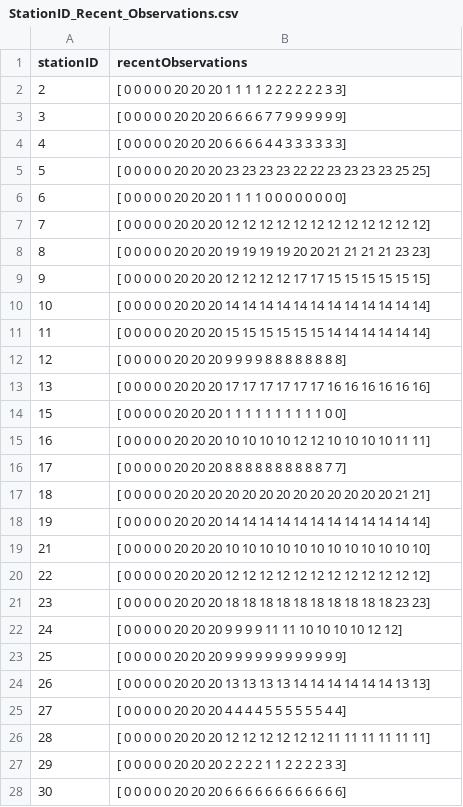
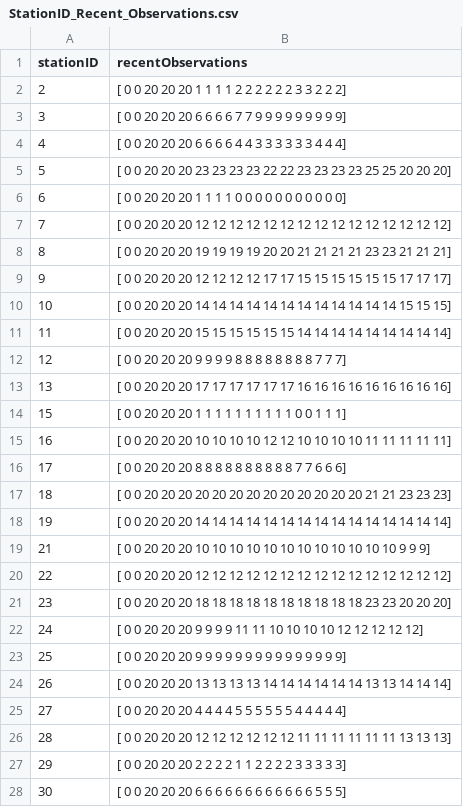
Before and after one commit to karinasalemks/ASE_Final_Project, a CSV file: ase_group5_scm_django_server/SCM_SERVER/static/StationID_Recent_Observations.csv, drawn as a sheet; only a part is shown; the diff covers the shown part only.

```diff
--- a/ase_group5_scm_django_server/SCM_SERVER/static/StationID_Recent_Observations.csv
+++ b/ase_group5_scm_django_server/SCM_SERVER/static/StationID_Recent_Observations.csv
@@ -1,28 +1,28 @@
 stationID,recentObservations
-2,[ 0  0  0  0  0 20 20 20  1  1  1  1  2  2  2  2  2  2  3  3]
-3,[ 0  0  0  0  0 20 20 20  6  6  6  6  7  7  9  9  9  9  9  9]
-4,[ 0  0  0  0  0 20 20 20  6  6  6  6  4  4  3  3  3  3  3  3]
-5,[ 0  0  0  0  0 20 20 20 23 23 23 23 22 22 23 23 23 23 25 25]
-6,[ 0  0  0  0  0 20 20 20  1  1  1  1  0  0  0  0  0  0  0  0]
-7,[ 0  0  0  0  0 20 20 20 12 12 12 12 12 12 12 12 12 12 12 12]
-8,[ 0  0  0  0  0 20 20 20 19 19 19 19 20 20 21 21 21 21 23 23]
-9,[ 0  0  0  0  0 20 20 20 12 12 12 12 17 17 15 15 15 15 15 15]
-10,[ 0  0  0  0  0 20 20 20 14 14 14 14 14 14 14 14 14 14 14 14]
-11,[ 0  0  0  0  0 20 20 20 15 15 15 15 15 15 14 14 14 14 14 14]
-12,[ 0  0  0  0  0 20 20 20  9  9  9  9  8  8  8  8  8  8  8  8]
-13,[ 0  0  0  0  0 20 20 20 17 17 17 17 17 17 16 16 16 16 16 16]
-15,[ 0  0  0  0  0 20 20 20  1  1  1  1  1  1  1  1  1  1  0  0]
-16,[ 0  0  0  0  0 20 20 20 10 10 10 10 12 12 10 10 10 10 11 11]
-17,[ 0  0  0  0  0 20 20 20  8  8  8  8  8  8  8  8  8  8  7  7]
-18,[ 0  0  0  0  0 20 20 20 20 20 20 20 20 20 20 20 20 20 21 21]
-19,[ 0  0  0  0  0 20 20 20 14 14 14 14 14 14 14 14 14 14 14 14]
-21,[ 0  0  0  0  0 20 20 20 10 10 10 10 10 10 10 10 10 10 10 10]
-22,[ 0  0  0  0  0 20 20 20 12 12 12 12 12 12 12 12 12 12 12 12]
-23,[ 0  0  0  0  0 20 20 20 18 18 18 18 18 18 18 18 18 18 23 23]
-24,[ 0  0  0  0  0 20 20 20  9  9  9  9 11 11 10 10 10 10 12 12]
-25,[ 0  0  0  0  0 20 20 20  9  9  9  9  9  9  9  9  9  9  9  9]
-26,[ 0  0  0  0  0 20 20 20 13 13 13 13 14 14 14 14 14 14 13 13]
-27,[ 0  0  0  0  0 20 20 20  4  4  4  4  5  5  5  5  5  5  4  4]
-28,[ 0  0  0  0  0 20 20 20 12 12 12 12 12 12 11 11 11 11 11 11]
-29,[ 0  0  0  0  0 20 20 20  2  2  2  2  1  1  2  2  2  2  3  3]
-30,[ 0  0  0  0  0 20 20 20  6  6  6  6  6  6  6  6  6  6  6  6]
+2,[ 0  0 20 20 20  1  1  1  1  2  2  2  2  2  2  3  3  2  2  2]
+3,[ 0  0 20 20 20  6  6  6  6  7  7  9  9  9  9  9  9  9  9  9]
+4,[ 0  0 20 20 20  6  6  6  6  4  4  3  3  3  3  3  3  4  4  4]
+5,[ 0  0 20 20 20 23 23 23 23 22 22 23 23 23 23 25 25 20 20 20]
+6,[ 0  0 20 20 20  1  1  1  1  0  0  0  0  0  0  0  0  0  0  0]
+7,[ 0  0 20 20 20 12 12 12 12 12 12 12 12 12 12 12 12 12 12 12]
+8,[ 0  0 20 20 20 19 19 19 19 20 20 21 21 21 21 23 23 21 21 21]
+9,[ 0  0 20 20 20 12 12 12 12 17 17 15 15 15 15 15 15 17 17 17]
+10,[ 0  0 20 20 20 14 14 14 14 14 14 14 14 14 14 14 14 15 15 15]
+11,[ 0  0 20 20 20 15 15 15 15 15 15 14 14 14 14 14 14 14 14 14]
+12,[ 0  0 20 20 20  9  9  9  9  8  8  8  8  8  8  8  8  7  7  7]
+13,[ 0  0 20 20 20 17 17 17 17 17 17 16 16 16 16 16 16 16 16 16]
+15,[ 0  0 20 20 20  1  1  1  1  1  1  1  1  1  1  0  0  1  1  1]
+16,[ 0  0 20 20 20 10 10 10 10 12 12 10 10 10 10 11 11 11 11 11]
+17,[ 0  0 20 20 20  8  8  8  8  8  8  8  8  8  8  7  7  6  6  6]
+18,[ 0  0 20 20 20 20 20 20 20 20 20 20 20 20 20 21 21 23 23 23]
+19,[ 0  0 20 20 20 14 14 14 14 14 14 14 14 14 14 14 14 14 14 14]
+21,[ 0  0 20 20 20 10 10 10 10 10 10 10 10 10 10 10 10  9  9  9]
+22,[ 0  0 20 20 20 12 12 12 12 12 12 12 12 12 12 12 12 12 12 12]
+23,[ 0  0 20 20 20 18 18 18 18 18 18 18 18 18 18 23 23 20 20 20]
+24,[ 0  0 20 20 20  9  9  9  9 11 11 10 10 10 10 12 12 12 12 12]
+25,[ 0  0 20 20 20  9  9  9  9  9  9  9  9  9  9  9  9  9  9  9]
+26,[ 0  0 20 20 20 13 13 13 13 14 14 14 14 14 14 13 13 14 14 14]
+27,[ 0  0 20 20 20  4  4  4  4  5  5  5  5  5  5  4  4  4  4  4]
+28,[ 0  0 20 20 20 12 12 12 12 12 12 11 11 11 11 11 11 13 13 13]
+29,[ 0  0 20 20 20  2  2  2  2  1  1  2  2  2  2  3  3  3  3  3]
+30,[ 0  0 20 20 20  6  6  6  6  6  6  6  6  6  6  6  6  5  5  5]
```
Also changed, not shown: 83 edited cells elsewhere in this file, 1 other file.
